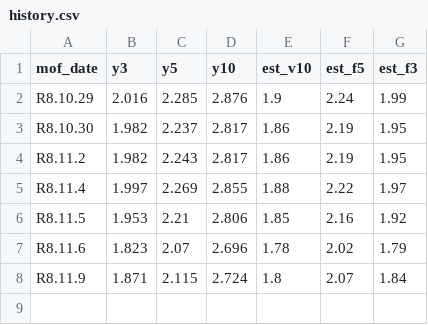
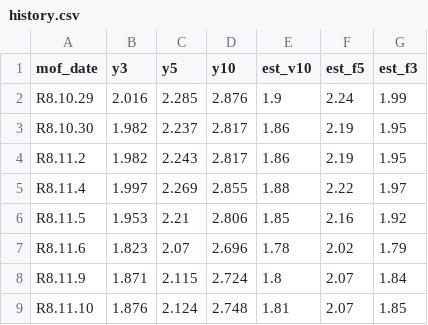
Before and after one commit to kinri-tools/kinri-tools.github.io, a CSV file: data/history.csv, drawn as a sheet; the diff names each change by its address in the sheet, - before the commit and + after, or states it on an @@ line.

Commit message:
update data [skip ci]

```diff
--- a/data/history.csv
+++ b/data/history.csv
+row 9: R8.11.10 | 1.876 | 2.124 | 2.748 | 1.81 | 2.07 | 1.85
```
